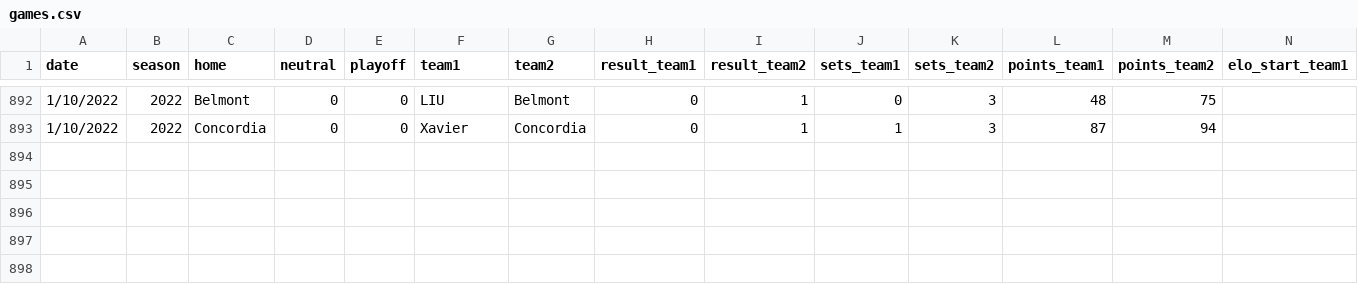
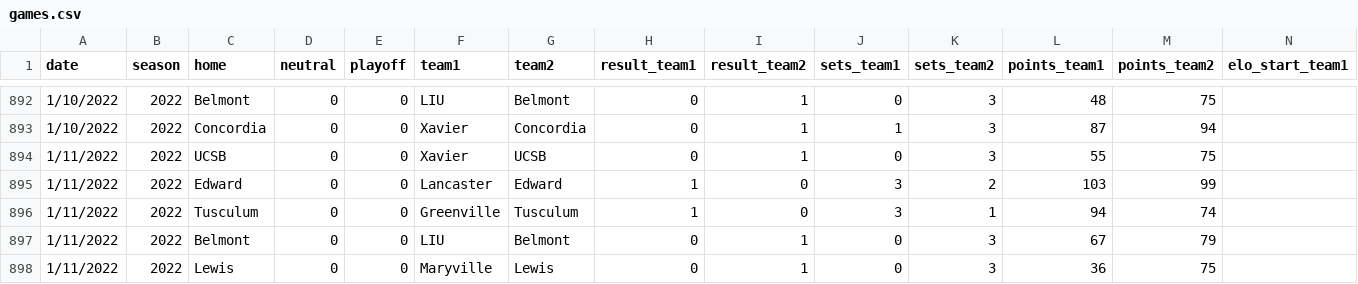
Before and after one commit to tjbreshears/VBelo, a CSV file: inputs/games.csv, drawn as a sheet; only a part is shown, gaps mark what is left out; rows hold the shown columns only; the diff names each change by its address in the sheet, - before the commit and + after, or states it on an @@ line.

Commit message:
Games through 1/11/22

```diff
--- a/inputs/games.csv
+++ b/inputs/games.csv
+row 894: 1/11/2022 | 2022 | UCSB | 0 | 0 | Xavier | UCSB | 0 | 1 | 0 | 3 | 55 | 75
+row 895: 1/11/2022 | 2022 | Edward | 0 | 0 | Lancaster | Edward | 1 | 0 | 3 | 2 | 103 | 99
+row 896: 1/11/2022 | 2022 | Tusculum | 0 | 0 | Greenville | Tusculum | 1 | 0 | 3 | 1 | 94 | 74
+row 897: 1/11/2022 | 2022 | Belmont | 0 | 0 | LIU | Belmont | 0 | 1 | 0 | 3 | 67 | 79
+row 898: 1/11/2022 | 2022 | Lewis | 0 | 0 | Maryville | Lewis | 0 | 1 | 0 | 3 | 36 | 75
```
Also changed, not shown: outputs/games_output.csv, outputs/teams_ouput.csv, 1 other file.
